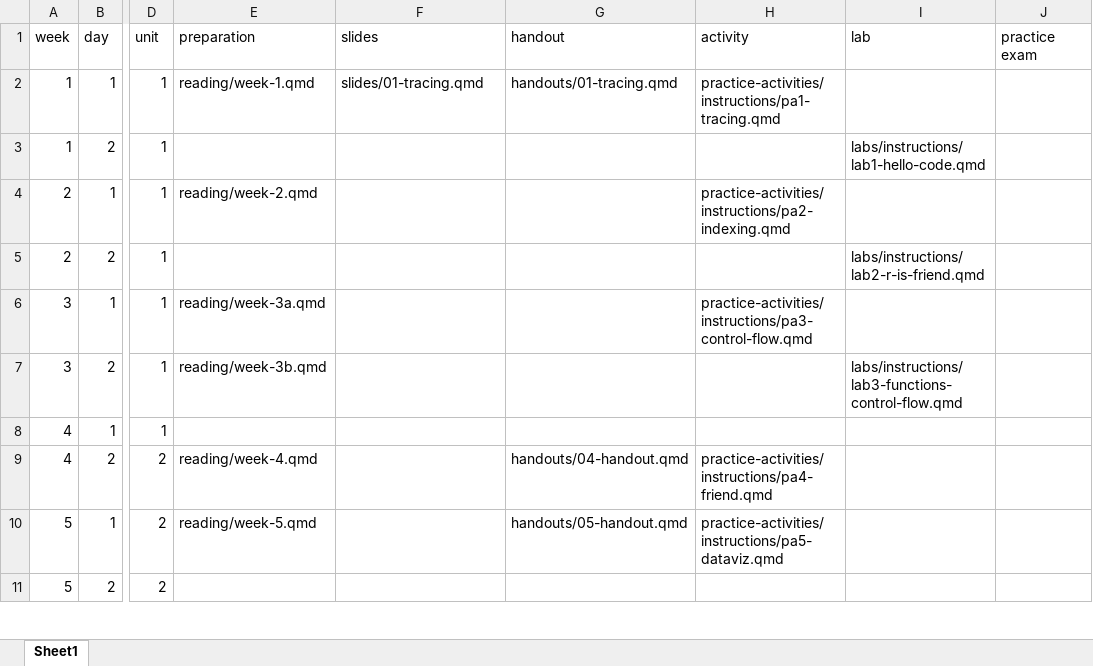
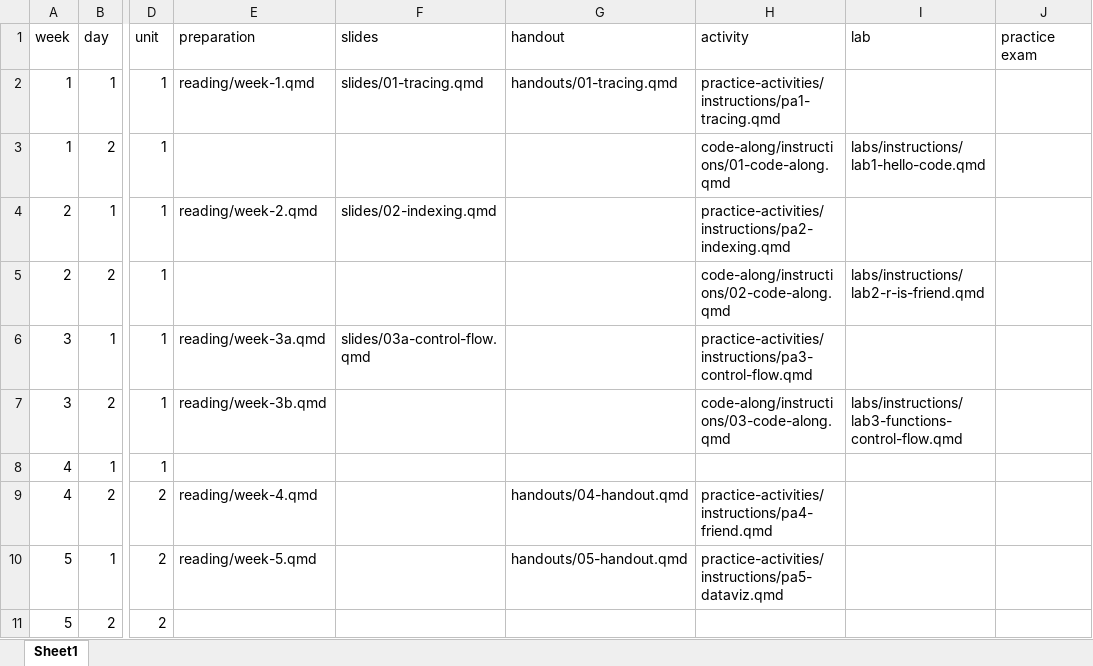
Before and after one commit to R-is-your-friend/course-assessments, an Excel workbook: index.xlsx, sheet Sheet1, drawn as a sheet; only a part is shown, gaps mark what is left out; values as stored, in another font and other column widths than the file's, no borders; the diff names each change by its address in the sheet, - before the commit and + after, or states it on an @@ line.

Commit message:
check links for unit 1 content, add code along and slides to homepage

```diff
--- a/index.xlsx (sheet Sheet1)
+++ b/index.xlsx (sheet Sheet1)
-H3 (activity): (empty)
+H3 (activity): code-along/instructions/01-code-along.qmd
-F4 (slides): (empty)
+F4 (slides): slides/02-indexing.qmd
-H5 (activity): (empty)
+H5 (activity): code-along/instructions/02-code-along.qmd
-F6 (slides): (empty)
+F6 (slides): slides/03a-control-flow.qmd
-H7 (activity): (empty)
+H7 (activity): code-along/instructions/03-code-along.qmd
```
Also changed, not shown: 21 other files.
